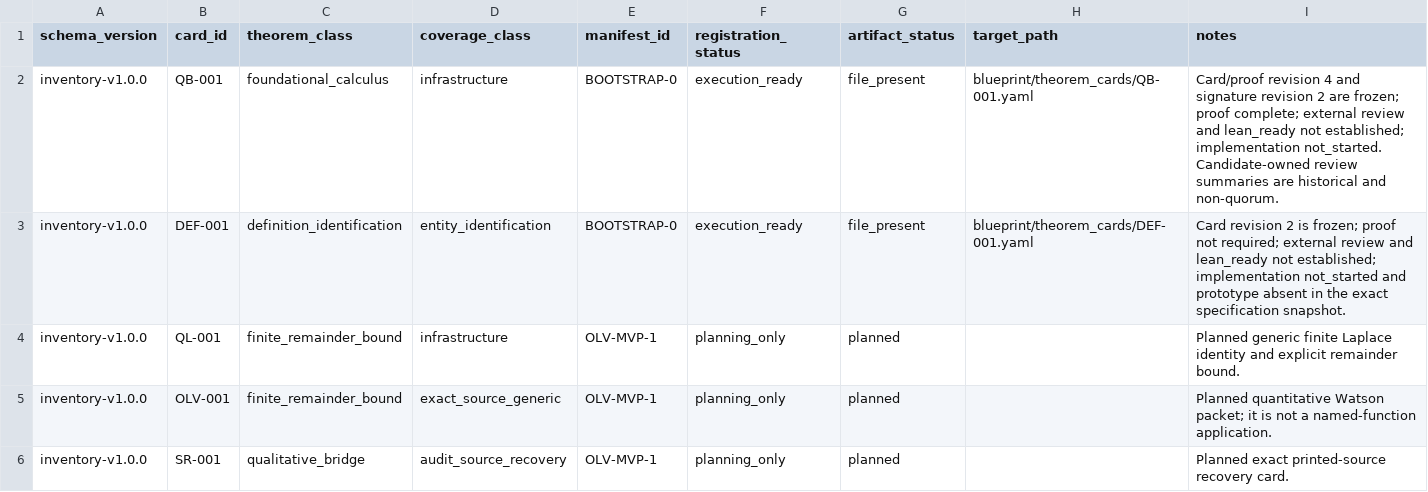
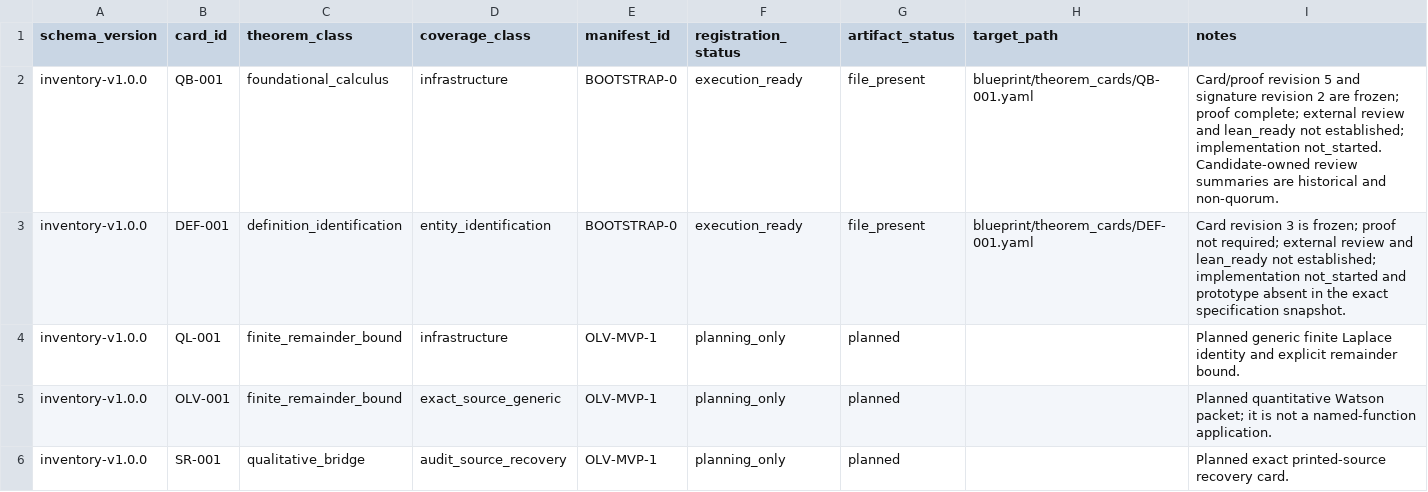
Before and after one commit to jaumededios/LMLF, a CSV file: blueprint/inventory/cards.csv, drawn as a sheet.

```diff
--- a/blueprint/inventory/cards.csv
+++ b/blueprint/inventory/cards.csv
@@ -1,4 +1,4 @@
 "schema_version","card_id","theorem_class","coverage_class","manifest_id","registration_status","artifact_status","target_path","notes"
-"inventory-v1.0.0","QB-001","foundational_calculus","infrastructure","BOOTSTRAP-0","execution_ready","file_present","blueprint/theorem_cards/QB-001.yaml","Card/proof revision 4 and signature revision 2 are frozen; proof complete; external review and lean_ready not established; implementation not_started. Candidate-owned review summaries are historical and non-quorum."
-"inventory-v1.0.0","DEF-001","definition_identification","entity_identification","BOOTSTRAP-0","execution_ready","file_present","blueprint/theorem_cards/DEF-001.yaml","Card revision 2 is frozen; proof not required; external review and lean_ready not established; implementation not_started and prototype absent in the exact specification snapshot."
+"inventory-v1.0.0","QB-001","foundational_calculus","infrastructure","BOOTSTRAP-0","execution_ready","file_present","blueprint/theorem_cards/QB-001.yaml","Card/proof revision 5 and signature revision 2 are frozen; proof complete; external review and lean_ready not established; implementation not_started. Candidate-owned review summaries are historical and non-quorum."
+"inventory-v1.0.0","DEF-001","definition_identification","entity_identification","BOOTSTRAP-0","execution_ready","file_present","blueprint/theorem_cards/DEF-001.yaml","Card revision 3 is frozen; proof not required; external review and lean_ready not established; implementation not_started and prototype absent in the exact specification snapshot."
 "inventory-v1.0.0","QL-001","finite_remainder_bound","infrastructure","OLV-MVP-1","planning_only","planned","","Planned generic finite Laplace identity and explicit remainder bound."
```
Also changed, not shown: 22 other files.
